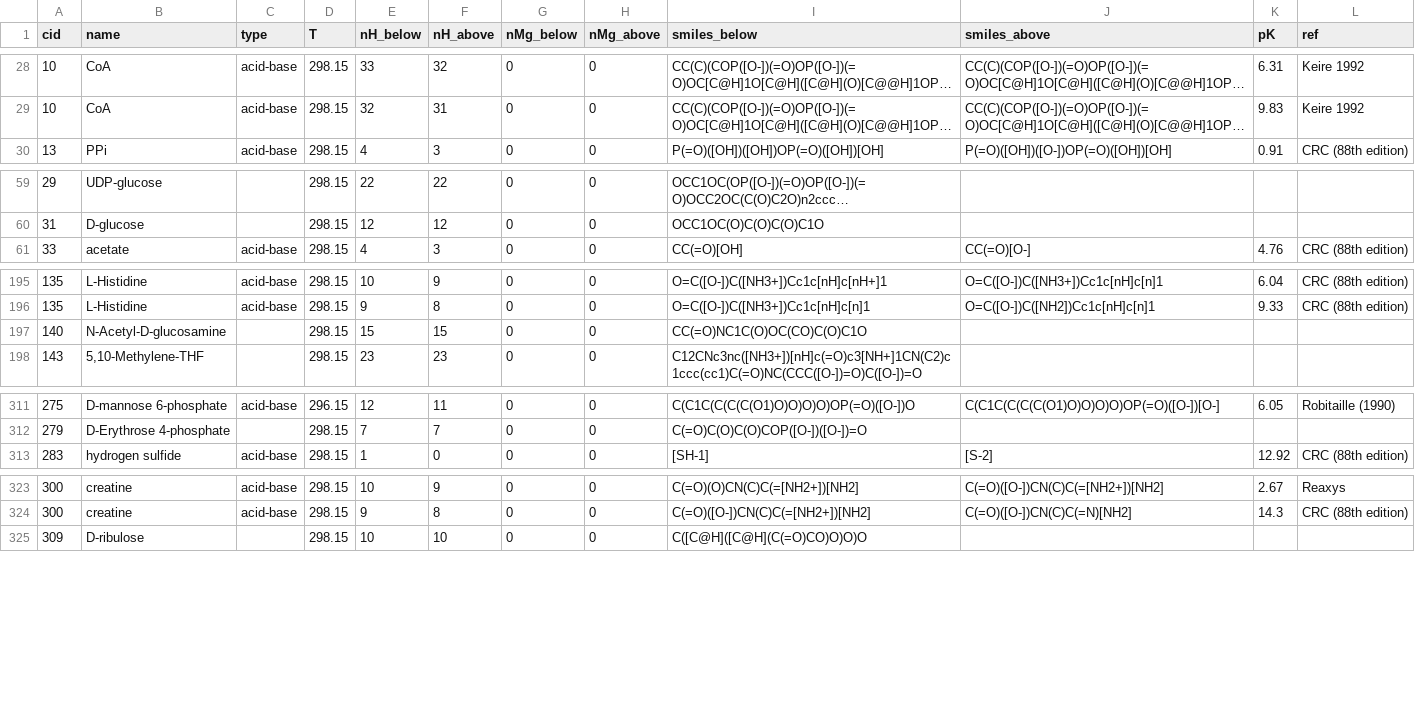
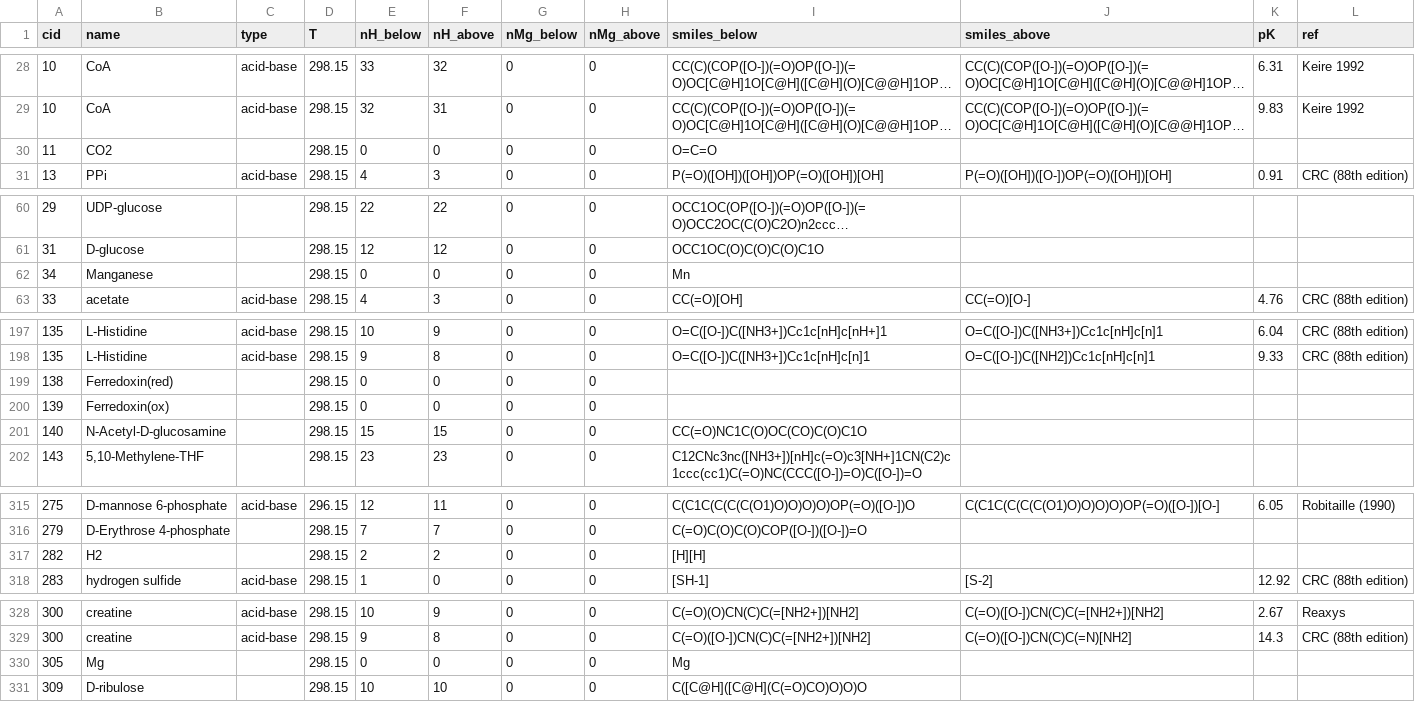
Before and after one commit to asmvernon/milo-lab, a CSV file: data/thermodynamics/dissociation_constants.csv, drawn as a sheet; only a part is shown, gaps mark what is left out; long unchanged cells end in …; the diff names each change by its address in the sheet, - before the commit and + after, or states it on an @@ line.

```diff
--- a/data/thermodynamics/dissociation_constants.csv
+++ b/data/thermodynamics/dissociation_constants.csv
+row 30: 11 | CO2 |  | 298.15 | 0 | 0 | 0 | 0 | O=C=O
+row 62: 34 | Manganese |  | 298.15 | 0 | 0 | 0 | 0 | Mn
+row 199: 138 | Ferredoxin(red) |  | 298.15 | 0 | 0 | 0 | 0
+row 200: 139 | Ferredoxin(ox) |  | 298.15 | 0 | 0 | 0 | 0
+row 317: 282 | H2 |  | 298.15 | 2 | 2 | 0 | 0 | [H][H]
+row 330: 305 | Mg |  | 298.15 | 0 | 0 | 0 | 0 | Mg
```
Also changed, not shown: data/thermodynamics/formation_energies.csv, 4 other files.
